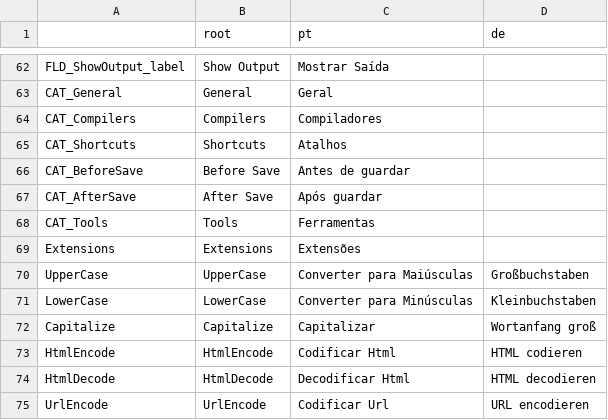
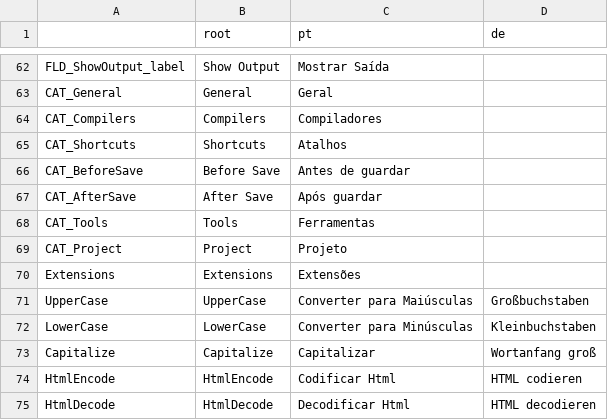
Before and after one commit to a-bentofreire/editortoix, a TSV file: nls/i18n-dev.tsv, drawn as a sheet; only a part is shown, gaps mark what is left out; the shorter side is filled out with more unchanged rows.

```diff
--- a/nls/i18n-dev.tsv
+++ b/nls/i18n-dev.tsv
@@ -68,2 +68,3 @@ CAT_AfterSave	After Save	Após guardar
 CAT_Tools	Tools	Ferramentas	
+CAT_Project	Project	Projeto
 Extensions	Extensions	Extensões	
```
Also changed, not shown: 12 other files.
